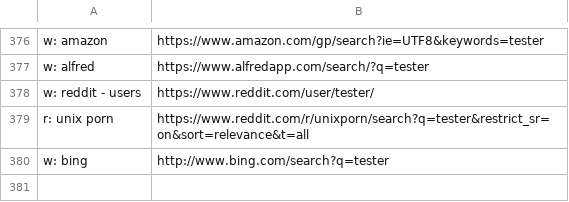
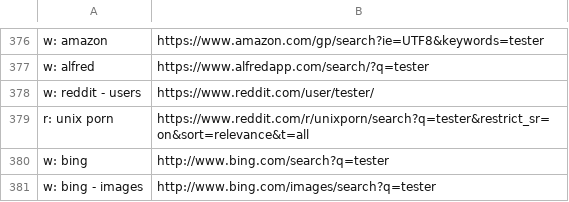
Before and after one commit to nikitavoloboev/alfred-web-searches, a CSV file: workflow/websites.csv, drawn as a sheet; only a part is shown, gaps mark what is left out; the diff names each change by its address in the sheet, - before the commit and + after, or states it on an @@ line.

Commit message:
website added

```diff
--- a/workflow/websites.csv
+++ b/workflow/websites.csv
+row 381: w: bing - images | http://www.bing.com/images/search?q=tester
```
